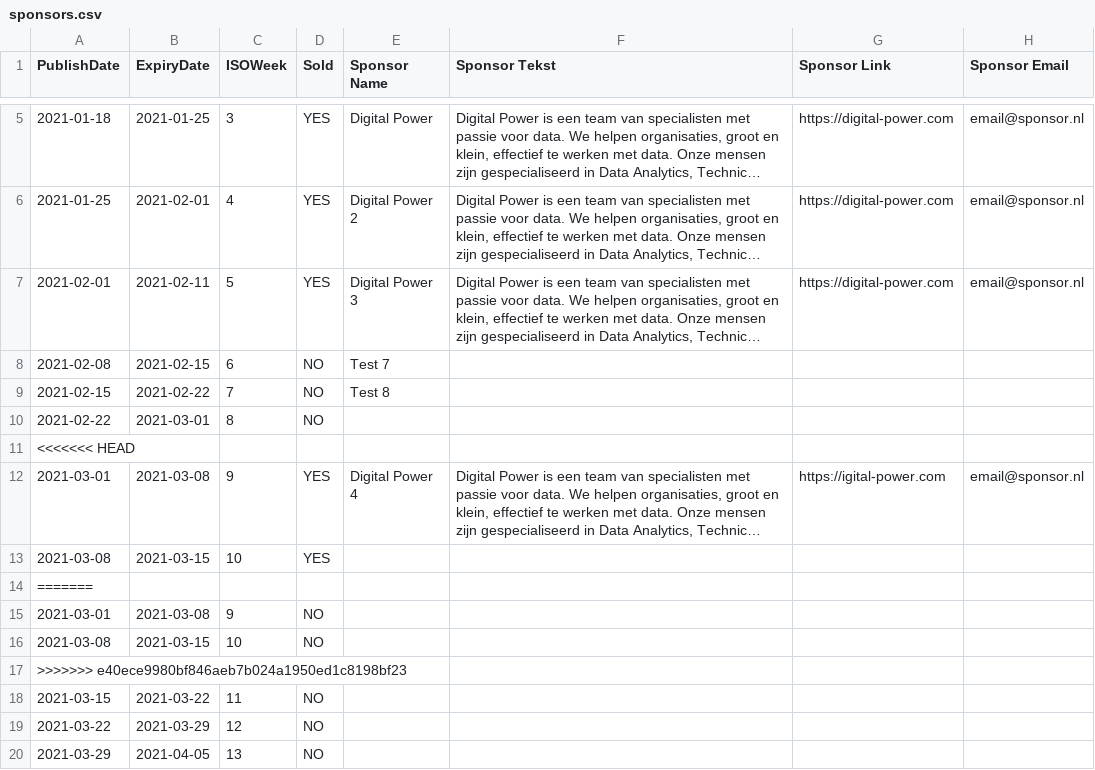
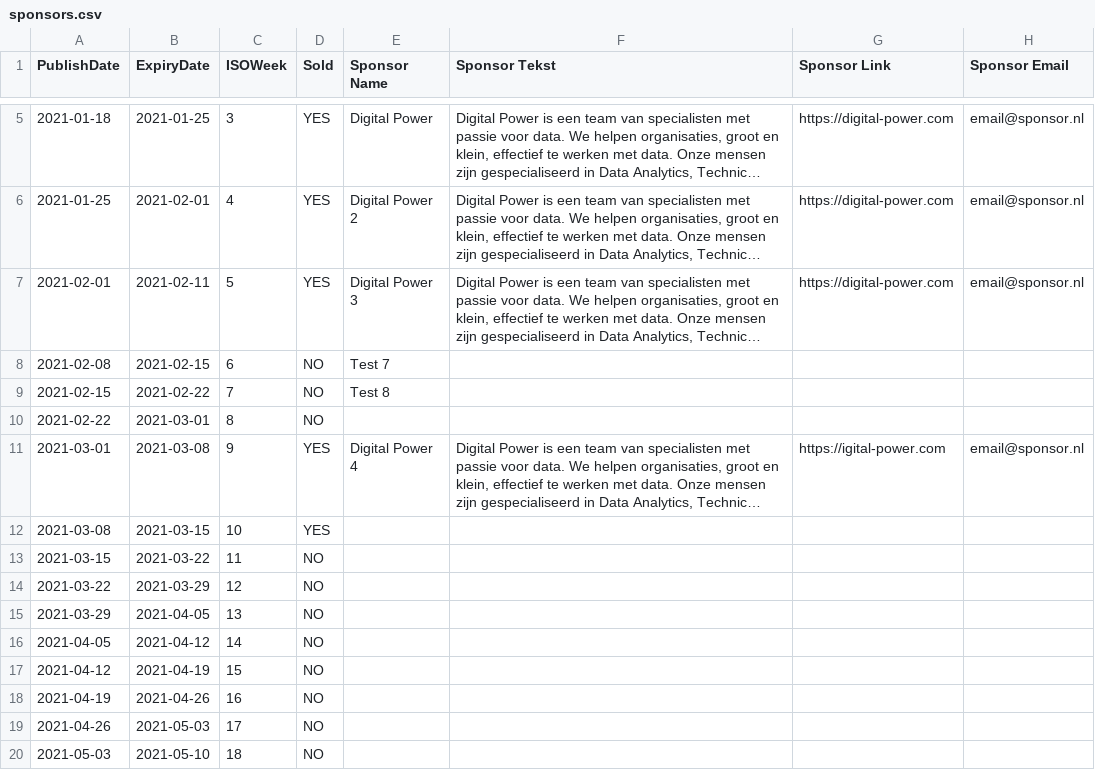
Before and after one commit to byrge/hugo_byrgeleeuwangh, a CSV file: data/sponsors/sponsors.csv, drawn as a sheet; only a part is shown, gaps mark what is left out; the shorter side is filled out with more unchanged rows; long unchanged cells end in …; the diff names each change by its address in the sheet, - before the commit and + after, or states it on an @@ line.

Commit message:
Update sponsors.csv

```diff
--- a/data/sponsors/sponsors.csv
+++ b/data/sponsors/sponsors.csv
-row 11: <<<<<<< HEAD
-row 14: =======
-row 15: 2021-03-01 | 2021-03-08 | 9 | NO
-row 16: 2021-03-08 | 2021-03-15 | 10 | NO
-row 17: >>>>>>> e40ece9980bf846aeb7b024a1950ed1c8198bf23
```
